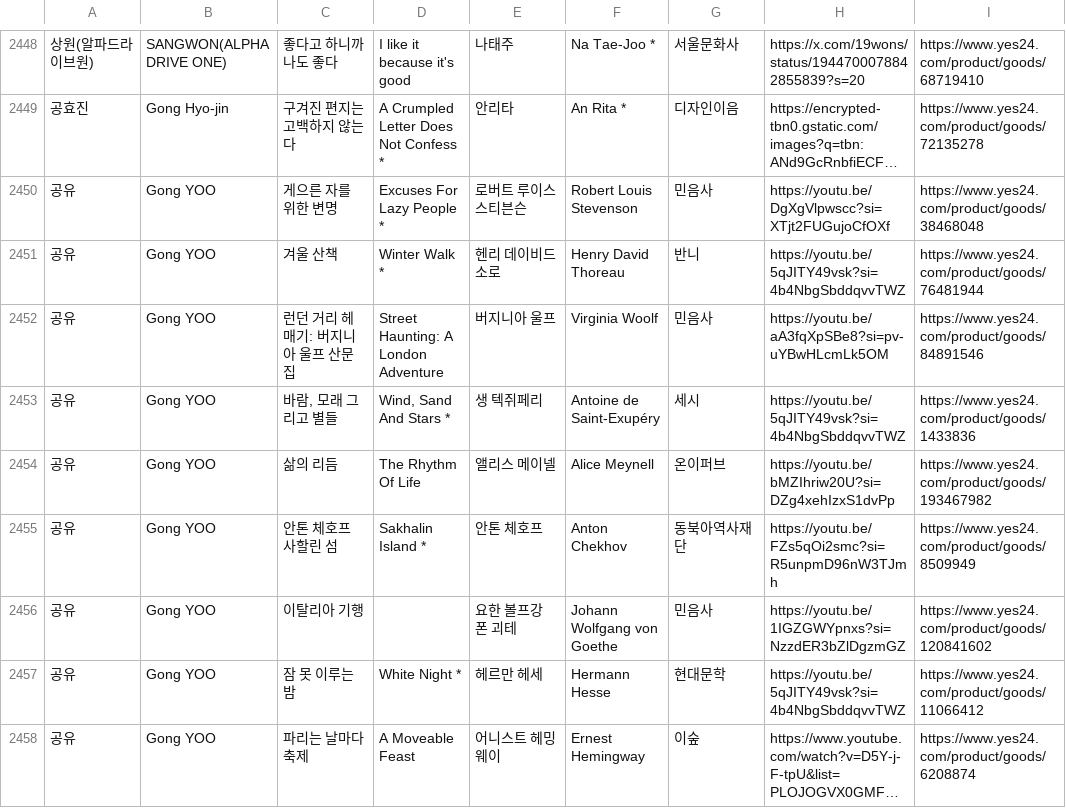
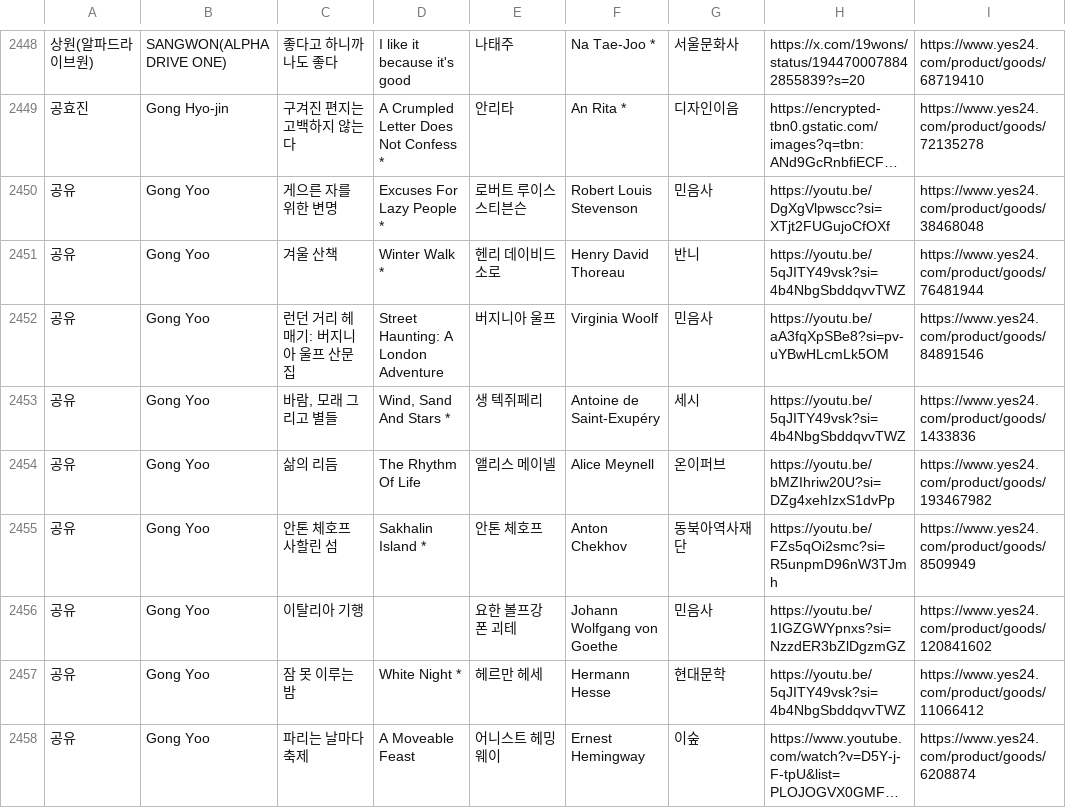
Before and after one commit to hwiruruk/favoread, a CSV file: data.csv, drawn as a sheet; only a part is shown, gaps mark what is left out; long unchanged cells end in …; the diff names each change by its address in the sheet, - before the commit and + after, or states it on an @@ line.

Commit message:
편집기에서 데이터 업데이트 (2026-09-29 13:34)

```diff
--- a/data.csv
+++ b/data.csv
-B2450:B2458: Gong YOO
+B2450:B2458: Gong Yoo
```
